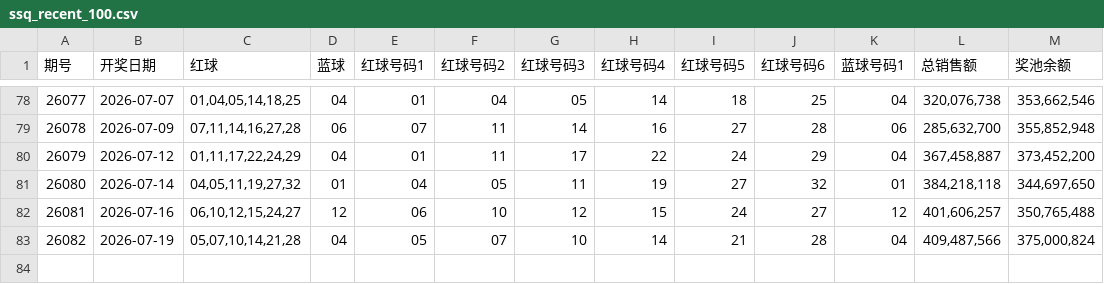
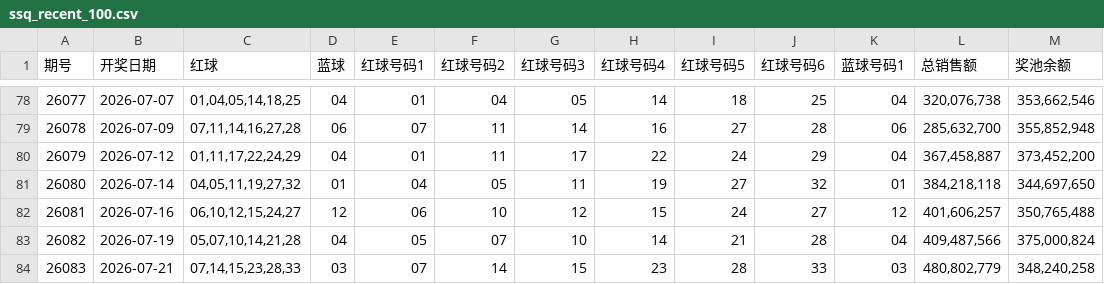
Before and after one commit to wssaidong/x-lottery, a CSV file: data/ssq_recent_100.csv, drawn as a sheet; only a part is shown, gaps mark what is left out.

Commit message:
data: SSQ 26083期(2026-07-21)开奖 07,14,15,23,28,33+03 + DLT 26081期(2026-07-20)开奖 前08,16,18,24,34 后09,12 + 重新部署

```diff
--- a/data/ssq_recent_100.csv
+++ b/data/ssq_recent_100.csv
@@ -83 +83,2 @@
 26082,2026-07-19,"05,07,10,14,21,28",04,05,07,10,14,21,28,04,"409,487,566","375,000,824"
+26083,2026-07-21,"07,14,15,23,28,33",03,07,14,15,23,28,33,03,"480,802,779","348,240,258"
```
Also changed, not shown: data/ssq_recent_10.csv, data/ssq_recent_20.csv, 10 other files.
